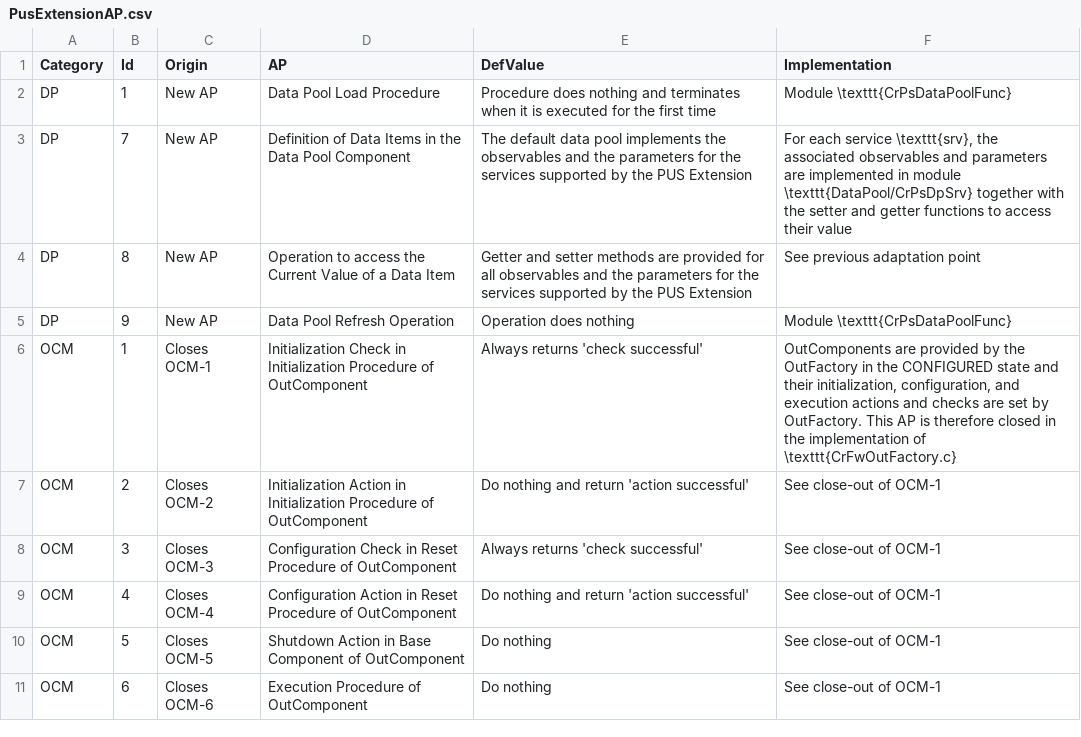
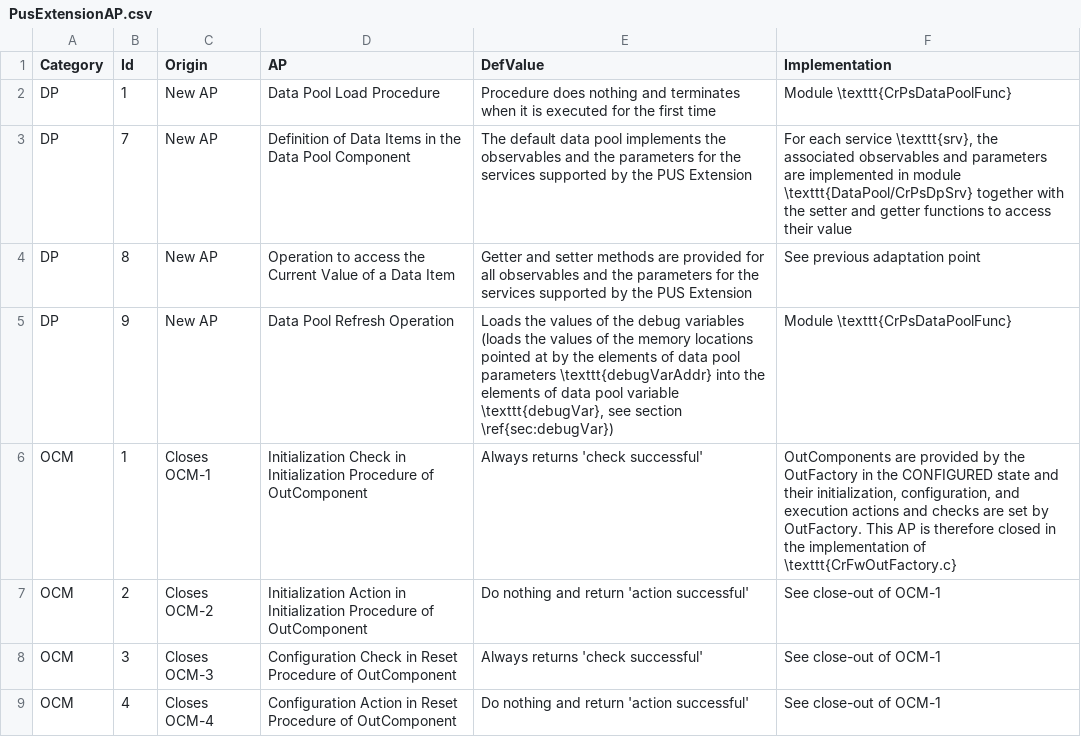
Before and after one commit to pnp-software/cordetfw-pus, a CSV file: doc/pus/PusExtensionAP.csv, drawn as a sheet; only a part is shown; the shorter side is filled out with more unchanged rows.

```diff
--- a/doc/pus/PusExtensionAP.csv
+++ b/doc/pus/PusExtensionAP.csv
@@ -4,3 +4,3 @@ DP|7|New AP|Definition of Data Items in the Data Pool Component|The default data
 DP|8|New AP|Operation to access the Current Value of a Data Item|Getter and setter methods are provided for all observables and the parameters for the services supported by the PUS Extension|See previous adaptation point
-DP|9|New AP|Data Pool Refresh Operation|Operation does nothing|Module \texttt{CrPsDataPoolFunc}
+DP|9|New AP|Data Pool Refresh Operation|Loads the values of the debug variables (loads the values of the memory locations pointed at by the elements of data pool parameters \texttt{debugVarAddr} into the elements of data pool variable \texttt{debugVar}, see section  \ref{sec:debugVar})|Module \texttt{CrPsDataPoolFunc}
 OCM|1|Closes OCM-1|Initialization Check in Initialization Procedure of OutComponent|Always returns 'check successful'|OutComponents are provided by the OutFactory in the CONFIGURED state and their initialization, configuration, and execution actions and checks are set by OutFactory. This AP is therefore closed in the implementation of  \texttt{CrFwOutFactory.c}
```
Also changed, not shown: 4 other files.
